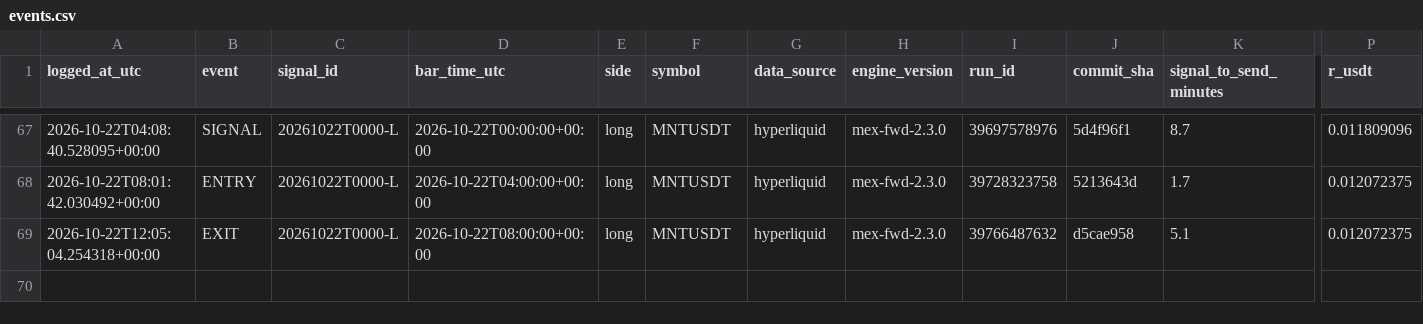
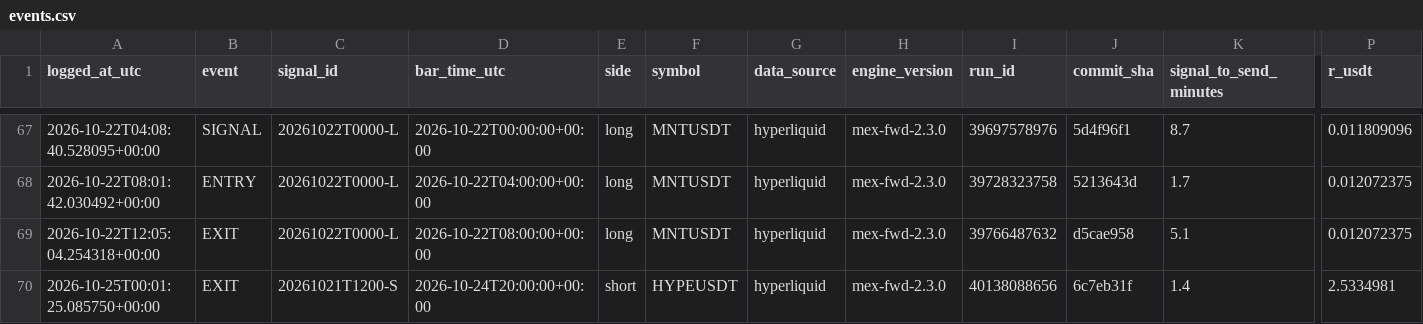
Before and after one commit to daijobudesu69/Crypto-MEX, a CSV file: state/events.csv, drawn as a sheet; only a part is shown, gaps mark what is left out; rows hold the shown columns only; the diff names each change by its address in the sheet, - before the commit and + after, or states it on an @@ line.

```diff
--- a/state/events.csv
+++ b/state/events.csv
+row 70: 2026-10-25T00:01:25.085750+00:00 | EXIT | 20261021T1200-S | 2026-10-24T20:00:00+00:00 | short | HYPEUSDT | hyperliquid | mex-fwd-2.3.0 | 40138088656 | 6c7eb31f | 1.4 | 2.5334981
```
Also changed, not shown: state/runs.csv, state/trades.csv, 1 other file.
